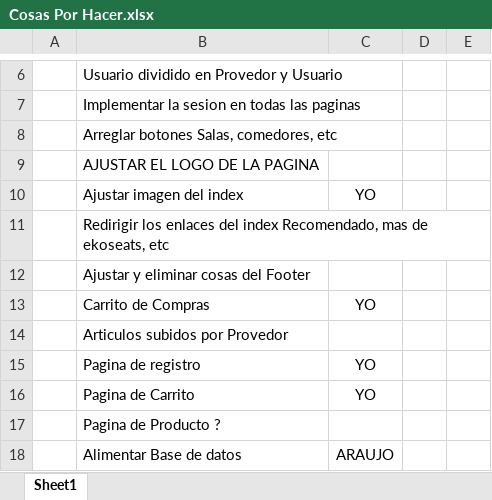
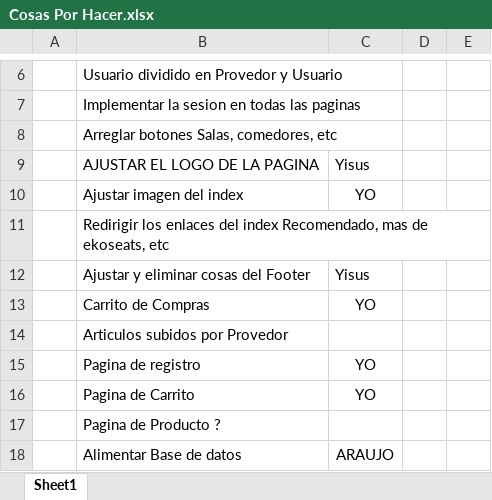
Before and after one commit to AlienatedFac/EkoSeats, an Excel workbook: Cosas Por Hacer.xlsx, sheet Sheet1, drawn as a sheet; only a part is shown, gaps mark what is left out; values as stored, in another font and other column widths than the file's, no borders; the diff names each change by its address in the sheet, - before the commit and + after, or states it on an @@ line.

```diff
--- a/Cosas Por Hacer.xlsx (sheet Sheet1)
+++ b/Cosas Por Hacer.xlsx (sheet Sheet1)
-C9: (empty)
+C9: Yisus
-C12: (empty)
+C12: Yisus
```
Also changed, not shown: 2 other files.
